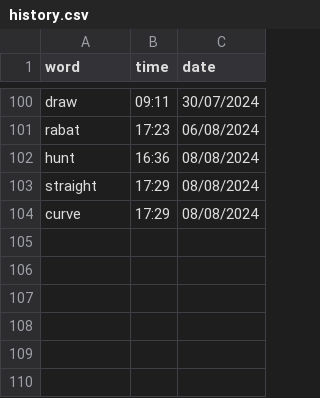
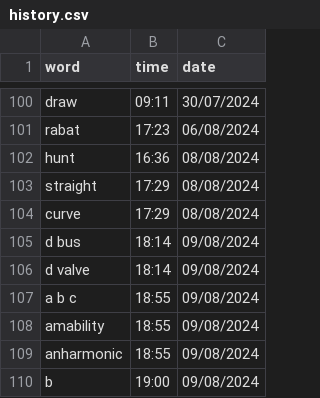
Before and after one commit to njkhanh39/CS163-23APCS2-Group4, a CSV file: Project/DictionaryGR4/DictionaryGR4/History/history.csv, drawn as a sheet; only a part is shown, gaps mark what is left out.

```diff
--- a/Project/DictionaryGR4/DictionaryGR4/History/history.csv
+++ b/Project/DictionaryGR4/DictionaryGR4/History/history.csv
@@ -104 +104,7 @@ straight,17:29,08/08/2024
 curve,17:29,08/08/2024
+d bus,18:14,09/08/2024
+d valve,18:14,09/08/2024
+a b c,18:55,09/08/2024
+amability,18:55,09/08/2024
+anharmonic,18:55,09/08/2024
+b,19:00,09/08/2024
```
Also changed, not shown: 3 other files.
